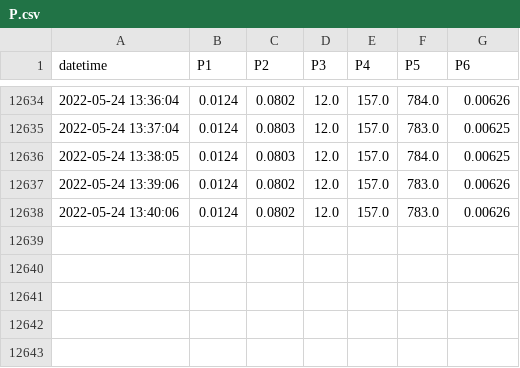
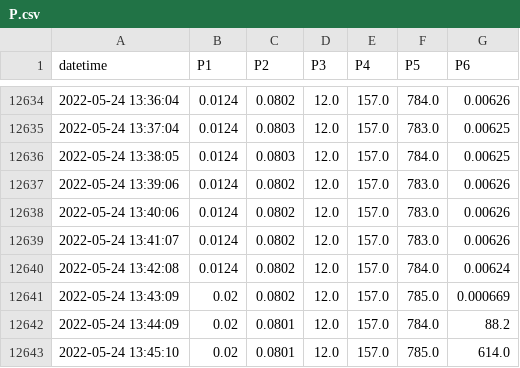
Before and after one commit to SciGEsN/SRC089, a CSV file: data/P.csv, drawn as a sheet; only a part is shown, gaps mark what is left out.

```diff
--- a/data/P.csv
+++ b/data/P.csv
@@ -12638 +12638,6 @@ datetime,P1,P2,P3,P4,P5,P6
 2022-05-24 13:40:06,0.0124,0.0802,12.0,157.0,783.0,0.00626
+2022-05-24 13:41:07,0.0124,0.0802,12.0,157.0,783.0,0.00626
+2022-05-24 13:42:08,0.0124,0.0802,12.0,157.0,784.0,0.00624
+2022-05-24 13:43:09,0.02,0.0802,12.0,157.0,785.0,0.000669
+2022-05-24 13:44:09,0.02,0.0801,12.0,157.0,784.0,88.2
+2022-05-24 13:45:10,0.02,0.0801,12.0,157.0,785.0,614.0
```
Also changed, not shown: data/T1.csv, data/T2.csv, 9 other files.
